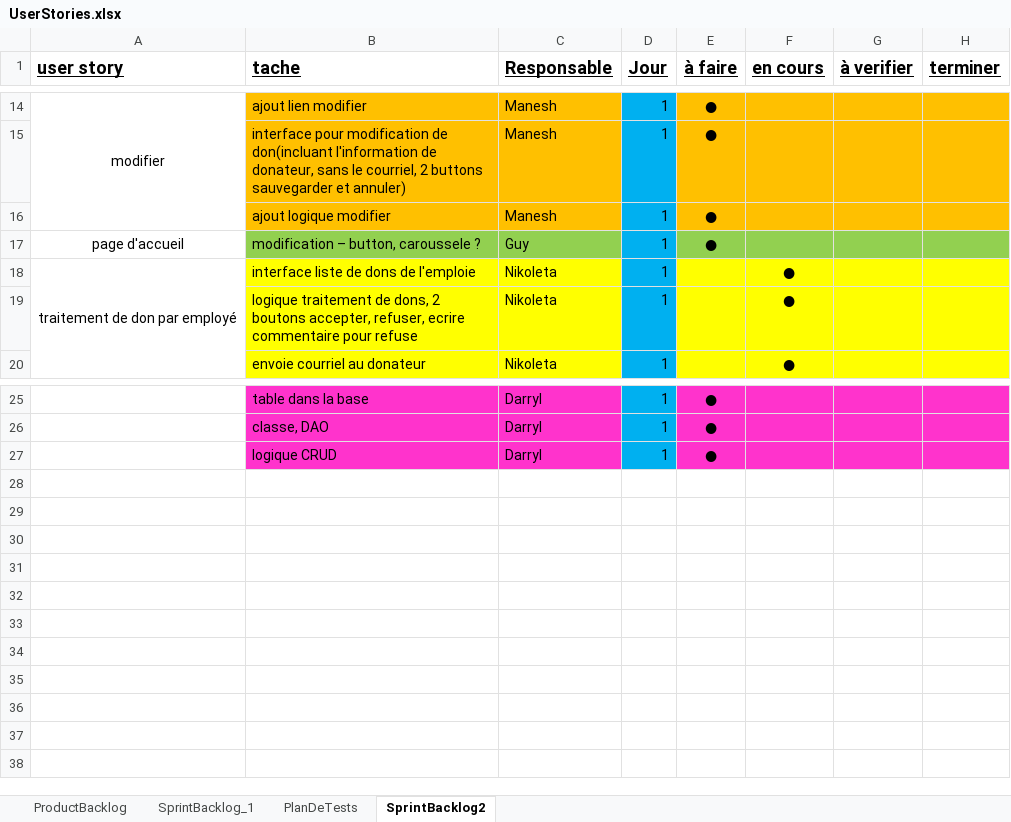
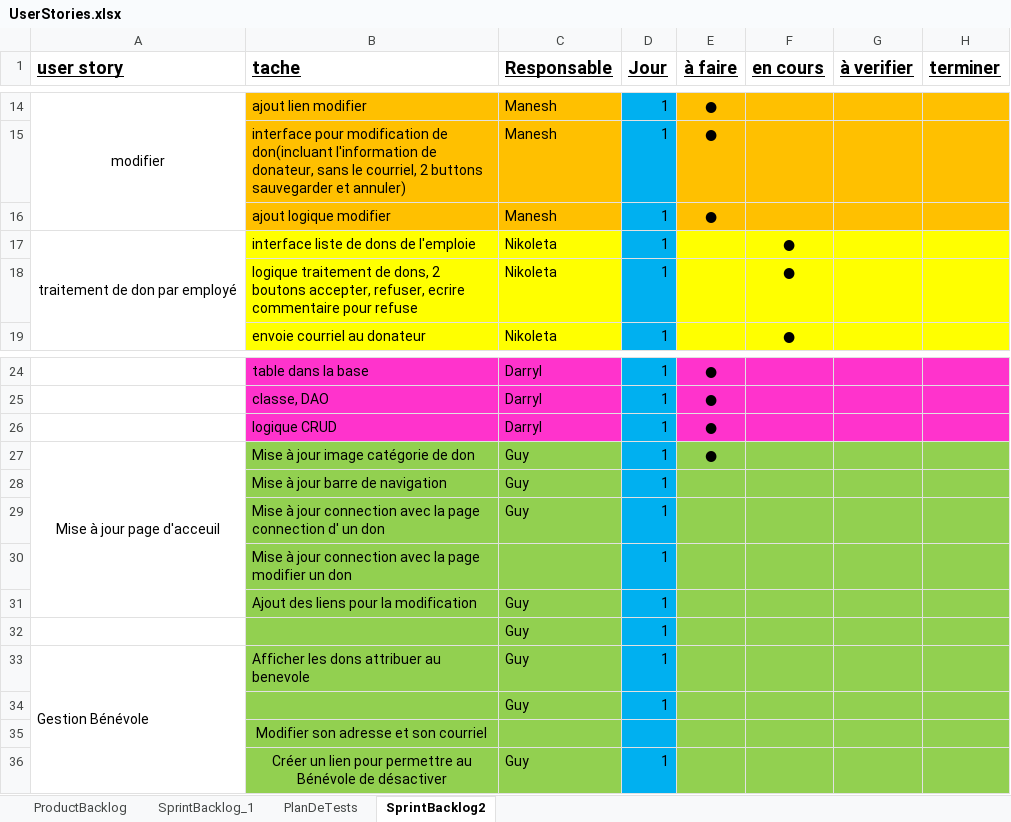
Before and after one commit to ndzhingarova/LogiDons, an Excel workbook: UserStories.xlsx, sheet SprintBacklog2, drawn as a sheet; only a part is shown, gaps mark what is left out; values as stored, in another font and other column widths than the file's, no borders; removed rows and columns are numbered as before the commit, all else as after; the diff names each change by its address in the sheet, - before the commit and + after, or states it on an @@ line.

Commit message:
ajout taches

```diff
--- a/UserStories.xlsx (sheet SprintBacklog2)
+++ b/UserStories.xlsx (sheet SprintBacklog2)
-row 17: page d'accueil | modification – button, caroussele ? | Guy | 1 | ●
+row 27: Mise à jour page d'acceuil | Mise à jour image catégorie de don | Guy | 1 | ●
+row 28:  | Mise à jour barre de navigation | Guy | 1
+row 29:  | Mise à jour connection avec la page connection d' un don | Guy | 1
+row 30:  | Mise à jour connection avec la page modifier un don |  | 1
+row 31:  | Ajout des liens pour la modification | Guy | 1
+row 32:  |  | Guy | 1
+row 33: Gestion Bénévole | Afficher les dons attribuer au benevole | Guy | 1
+row 34:  |  | Guy | 1
+row 35:  | Modifier son adresse et son courriel
+row 36:  | Créer un lien pour permettre au Bénévole de désactiver | Guy | 1
```
